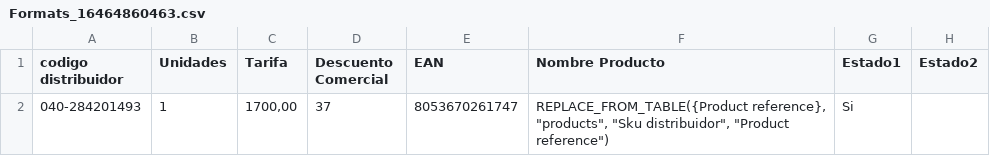
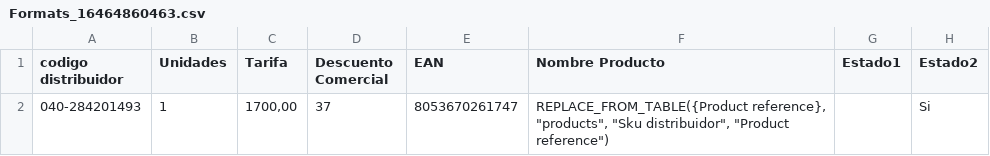
Before and after one commit to Zafion/Tests_Sales_Layer, a CSV file: Formats_16464860463.csv, drawn as a sheet.

Commit message:
Update Formats_16464860463.csv

```diff
--- a/Formats_16464860463.csv
+++ b/Formats_16464860463.csv
@@ -1,2 +1,2 @@
 codigo distribuidor;Unidades;Tarifa;Descuento Comercial;EAN;Nombre Producto;Estado1;Estado2
-040-284201493;1;1700,00;37;8053670261747;REPLACE_FROM_TABLE({Product reference}, "products", "Sku distribuidor", "Product reference");Si;
+040-284201493;1;1700,00;37;8053670261747;REPLACE_FROM_TABLE({Product reference}, "products", "Sku distribuidor", "Product reference");;Si
```
